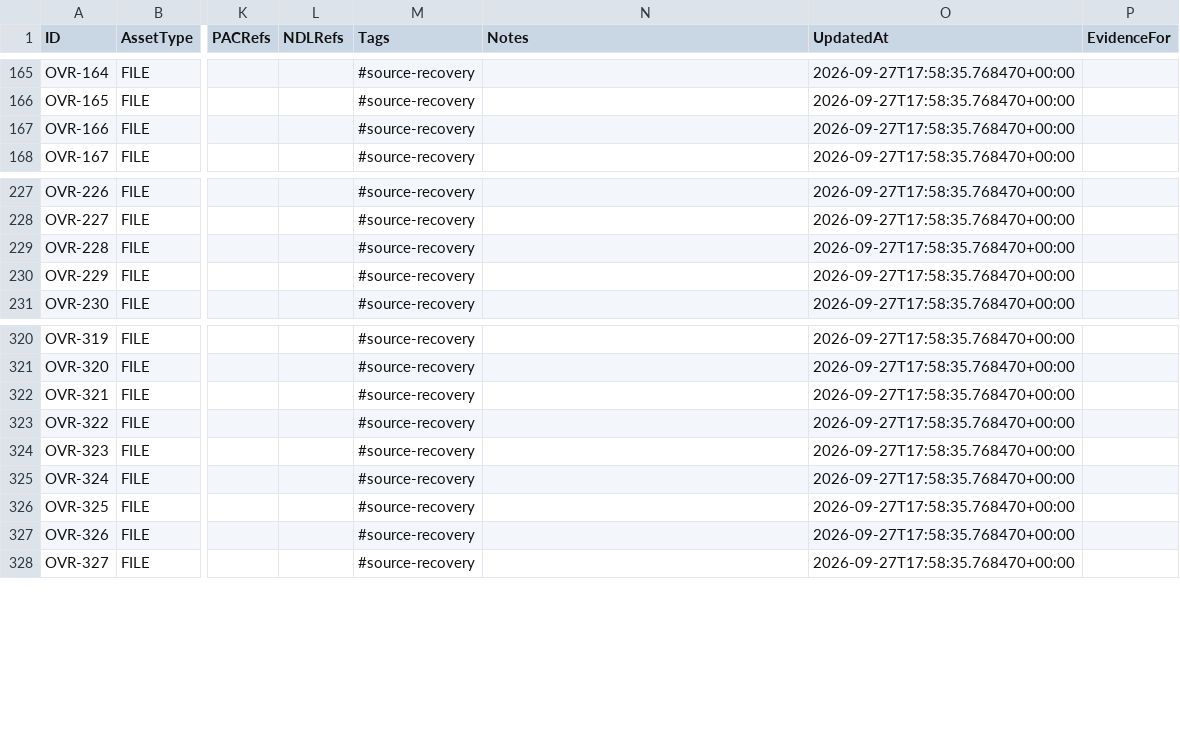
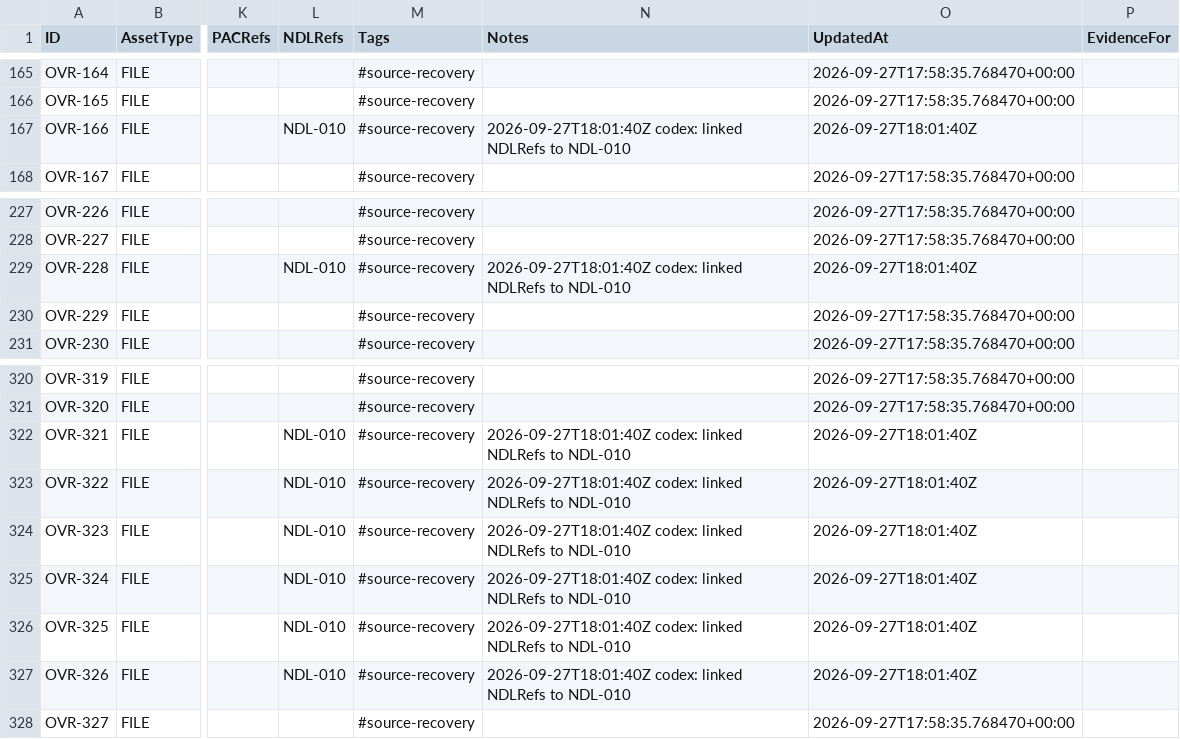
Before and after one commit to deadcoast/true-north-boxing, a CSV file: overlord.PACER.csv, drawn as a sheet; only a part is shown, gaps mark what is left out; the diff names each change by its address in the sheet, - before the commit and + after, or states it on an @@ line.

```diff
--- a/overlord.PACER.csv
+++ b/overlord.PACER.csv
-L167 (NDLRefs): (empty)
+L167 (NDLRefs): NDL-010
-N167 (Notes): (empty)
+N167 (Notes): 2026-09-27T18:01:40Z codex: linked NDLRefs to NDL-010
-O167 (UpdatedAt): 2026-09-27T17:58:35.768470+00:00
+O167 (UpdatedAt): 2026-09-27T18:01:40Z
-L229 (NDLRefs): (empty)
+L229 (NDLRefs): NDL-010
-N229 (Notes): (empty)
+N229 (Notes): 2026-09-27T18:01:40Z codex: linked NDLRefs to NDL-010
-O229 (UpdatedAt): 2026-09-27T17:58:35.768470+00:00
+O229 (UpdatedAt): 2026-09-27T18:01:40Z
-L322:L327 (NDLRefs): (empty)
+L322:L327 (NDLRefs): NDL-010
-N322:N327 (Notes): (empty)
+N322:N327 (Notes): 2026-09-27T18:01:40Z codex: linked NDLRefs to NDL-010
-O322:O327 (UpdatedAt): 2026-09-27T17:58:35.768470+00:00
+O322:O327 (UpdatedAt): 2026-09-27T18:01:40Z
```
Also changed, not shown: nodule.PACER.csv, organism.PACER.csv, 12 other files.
